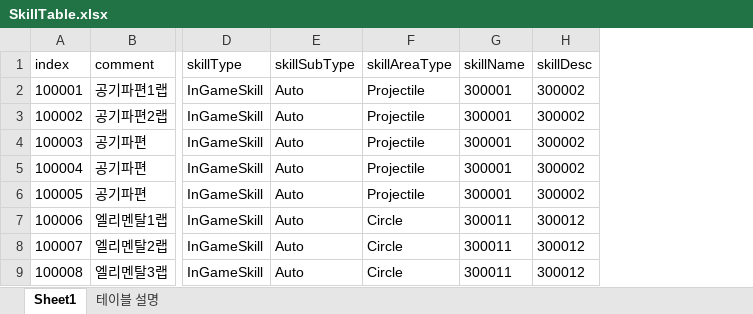
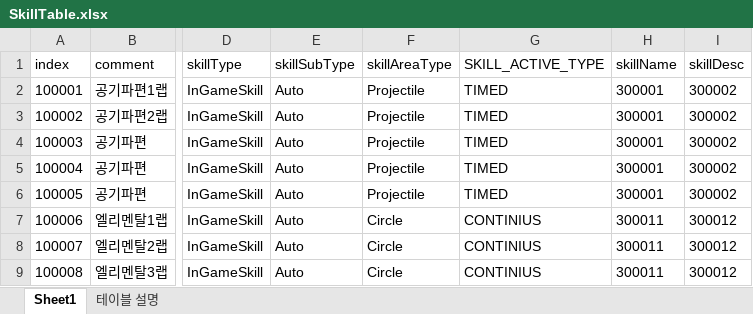
Before and after one commit to kwd465/Unknown, an Excel workbook: Unknown_Platypus/Table/SkillTable.xlsx, sheet Sheet1, drawn as a sheet; only a part is shown, gaps mark what is left out; values as stored, in another font and other column widths than the file's, no borders; charts and pictures not drawn; the diff names each change by its address in the sheet, - before the commit and + after, or states it on an @@ line.

```diff
--- a/Unknown_Platypus/Table/SkillTable.xlsx (sheet Sheet1)
+++ b/Unknown_Platypus/Table/SkillTable.xlsx (sheet Sheet1)
+column G (SKILL_ACTIVE_TYPE), rows 2-9: TIMED | TIMED | TIMED | TIMED | TIMED | CONTINIUS | CONTINIUS | CONTINIUS
```
Also changed, not shown: 11 other files.
